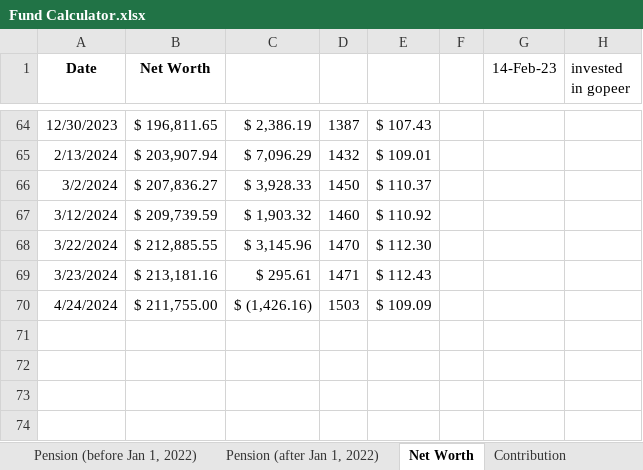
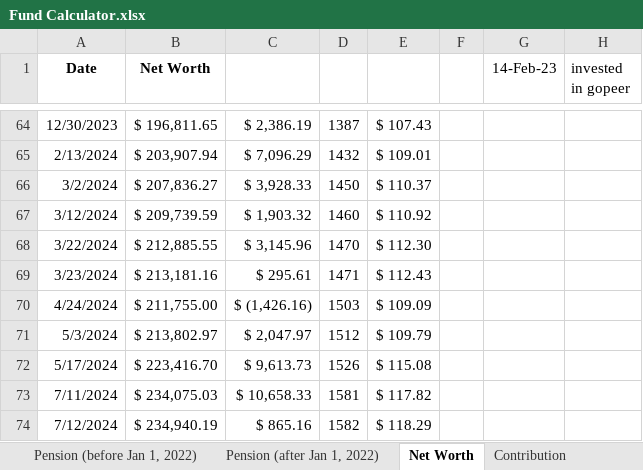
Before and after one commit to JinCheolChoi/Fund_Calculator, an Excel workbook: Fund Calculator.xlsx, sheet Net Worth, drawn as a sheet; only a part is shown, gaps mark what is left out; values as stored, in another font and other column widths than the file's, no borders; the diff names each change by its address in the sheet, - before the commit and + after, or states it on an @@ line.

```diff
--- a/Fund Calculator.xlsx (sheet Net Worth)
+++ b/Fund Calculator.xlsx (sheet Net Worth)
+row 71: 5/3/2024 | $ 213,802.97 | $ 2,047.97 | 1512 | $ 109.79
+row 72: 5/17/2024 | $ 223,416.70 | $ 9,613.73 | 1526 | $ 115.08
+row 73: 7/11/2024 | $ 234,075.03 | $ 10,658.33 | 1581 | $ 117.82
+row 74: 7/12/2024 | $ 234,940.19 | $ 865.16 | 1582 | $ 118.29
```
Also changed, not shown: sheet Fund Performance, sheet Stock Performance, sheet Monthly Expenditure, other sheet tabs, formulas that keep their value, charts or pictures.
